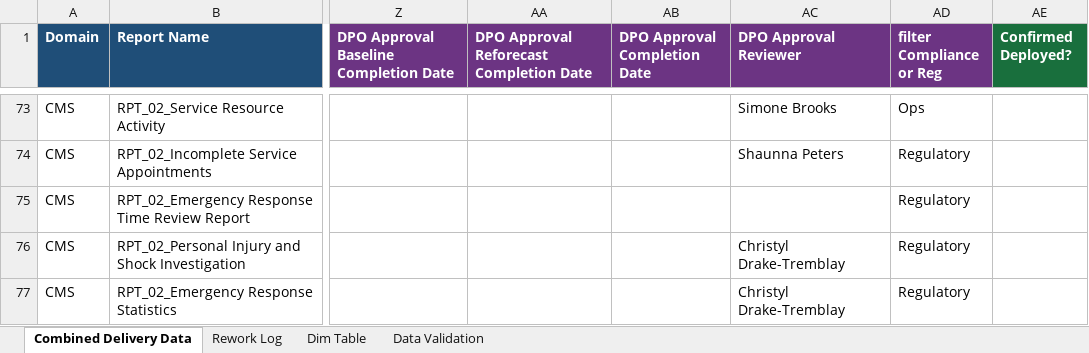
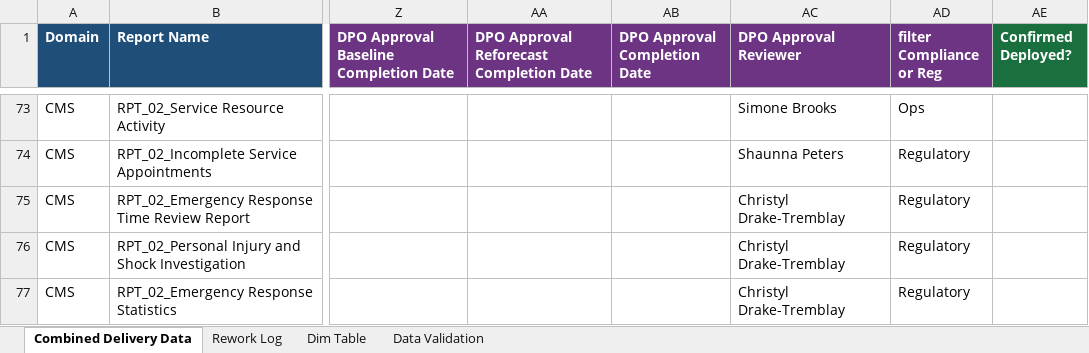
Before and after one commit to bezagetaneh01-lgtm/beza, an Excel workbook: docs/data/GDM_Tracker_latest.xlsx, sheet Combined Delivery Data, drawn as a sheet; only a part is shown, gaps mark what is left out; values as stored, in another font and other column widths than the file's, no borders; conditional formats and table styles not drawn; the diff covers the shown part only; the diff names each change by its address in the sheet, - before the commit and + after, or states it on an @@ line.

```diff
--- a/docs/data/GDM_Tracker_latest.xlsx (sheet Combined Delivery Data)
+++ b/docs/data/GDM_Tracker_latest.xlsx (sheet Combined Delivery Data)
-AC75 (DPO Approval Reviewer): (empty)
+AC75 (DPO Approval Reviewer): Christyl Drake-Tremblay
```
Also changed, not shown: 18 edited cells elsewhere in this sheet, public/data/GDM_Tracker_latest.xlsx.
